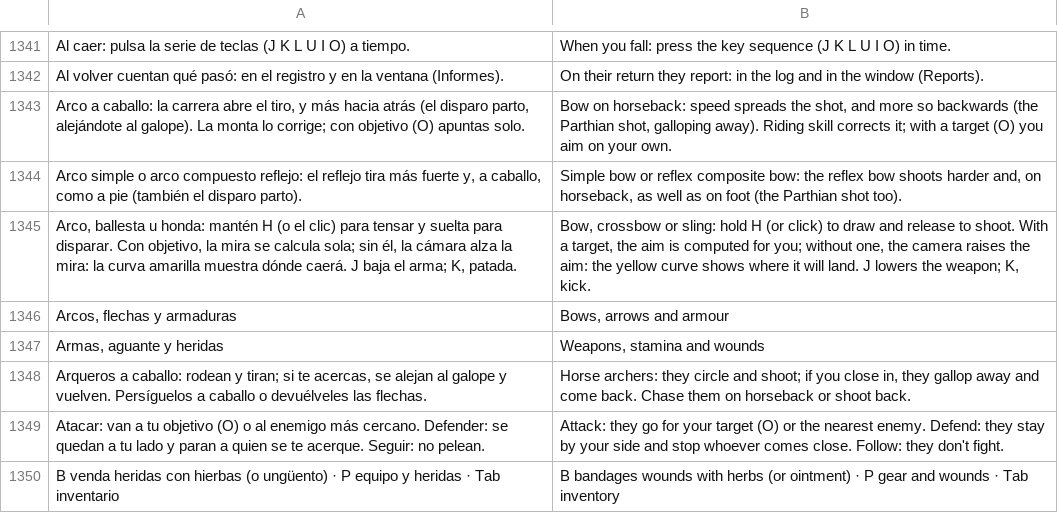
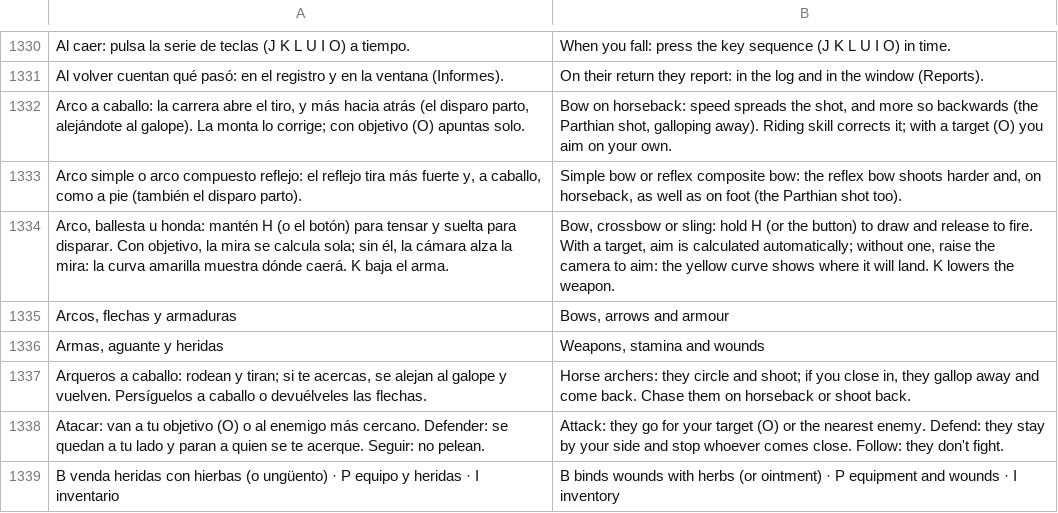
Before and after one commit to amaturanas-sys/Scavenger, a TSV file: assets/i18n/en.tsv, drawn as a sheet; only a part is shown, gaps mark what is left out; the diff covers the shown part only.

```diff
--- a/assets/i18n/en.tsv
+++ b/assets/i18n/en.tsv
@@ -1344,3 +1333,3 @@ Arco a caballo: la carrera abre el tiro, y más hacia atrás (el disparo parto,
 Arco simple o arco compuesto reflejo: el reflejo tira más fuerte y, a caballo, como a pie (también el disparo parto).	Simple bow or reflex composite bow: the reflex bow shoots harder and, on horseback, as well as on foot (the Parthian shot too).
-Arco, ballesta u honda: mantén H (o el clic) para tensar y suelta para disparar. Con objetivo, la mira se calcula sola; sin él, la cámara alza la mira: la curva amarilla muestra dónde caerá. J baja el arma; K, patada.	Bow, crossbow or sling: hold H (or click) to draw and release to shoot. With a target, the aim is computed for you; without one, the camera raises the aim: the yellow curve shows where it will land. J lowers the weapon; K, kick.
+Arco, ballesta u honda: mantén H (o el botón) para tensar y suelta para disparar. Con objetivo, la mira se calcula sola; sin él, la cámara alza la mira: la curva amarilla muestra dónde caerá. K baja el arma.	Bow, crossbow or sling: hold H (or the button) to draw and release to fire. With a target, aim is calculated automatically; without one, raise the camera to aim: the yellow curve shows where it will land. K lowers the weapon.
 Arcos, flechas y armaduras	Bows, arrows and armour
@@ -1349,2 +1338,2 @@ Arqueros a caballo: rodean y tiran; si te acercas, se alejan al galope y vuelven
 Atacar: van a tu objetivo (O) o al enemigo más cercano. Defender: se quedan a tu lado y paran a quien se te acerque. Seguir: no pelean.	Attack: they go for your target (O) or the nearest enemy. Defend: they stay by your side and stop whoever comes close. Follow: they don't fight.
-B venda heridas con hierbas (o ungüento) · P equipo y heridas · Tab inventario	B bandages wounds with herbs (or ointment) · P gear and wounds · Tab inventory
+B venda heridas con hierbas (o ungüento) · P equipo y heridas · I inventario	B binds wounds with herbs (or ointment) · P equipment and wounds · I inventory
```
Also changed, not shown: 16 added rows, 13 removed rows, 14 moved rows and 52 edited cells elsewhere in this file, 51 other files.
